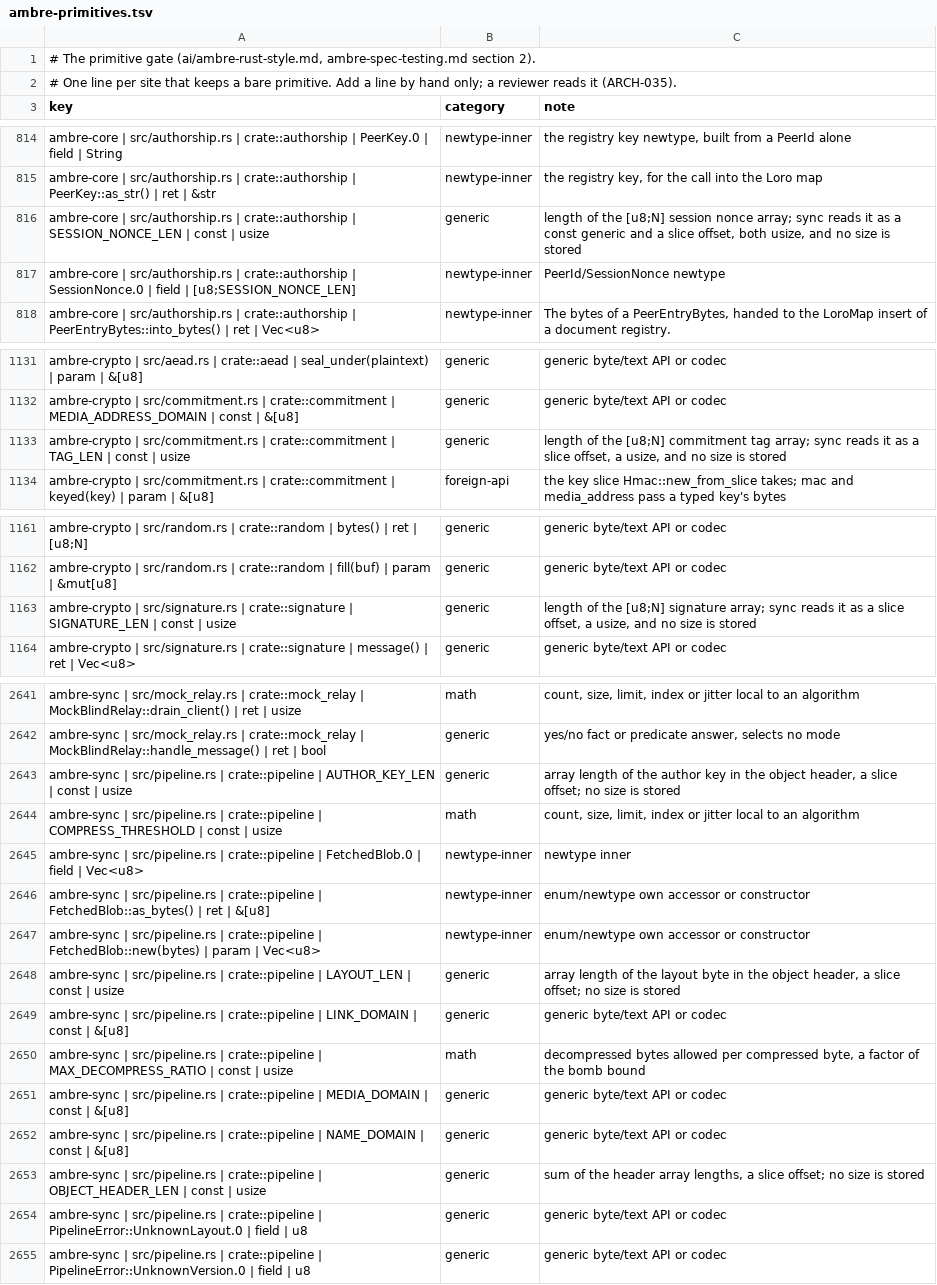
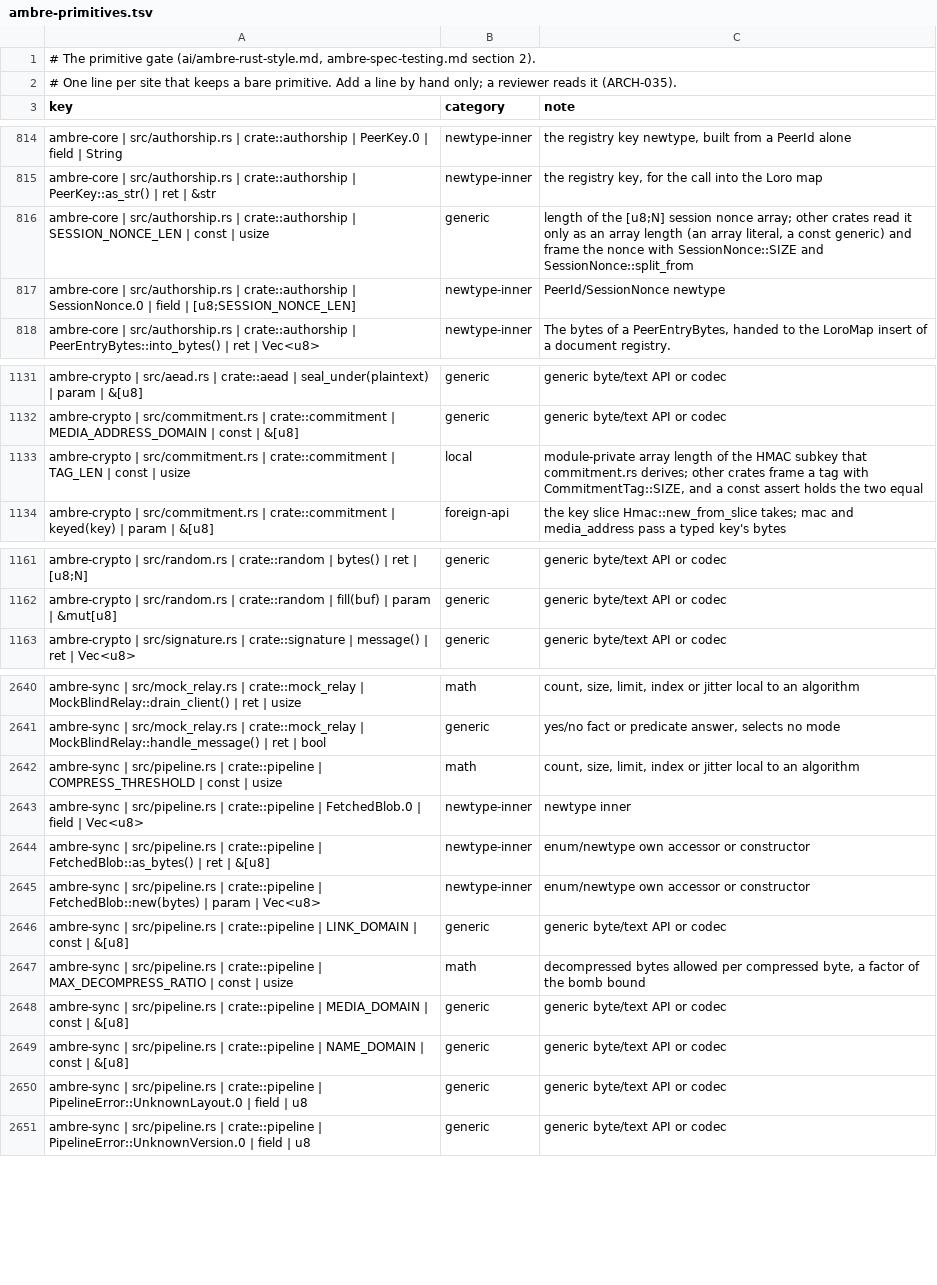
Before and after one commit to ambre-suite/ambre, a TSV file: specs/1-Foundations/ambre-primitives.tsv, drawn as a sheet; only a part is shown, gaps mark what is left out; the diff covers the shown part only.

```diff
--- a/specs/1-Foundations/ambre-primitives.tsv
+++ b/specs/1-Foundations/ambre-primitives.tsv
@@ -815,3 +815,3 @@ ambre-core | src/authorship.rs | crate::authorship | PeerKey.0 | field | String
 ambre-core | src/authorship.rs | crate::authorship | PeerKey::as_str() | ret | &str	newtype-inner	the registry key, for the call into the Loro map
-ambre-core | src/authorship.rs | crate::authorship | SESSION_NONCE_LEN | const | usize	generic	length of the [u8;N] session nonce array; sync reads it as a const generic and a slice offset, both usize, and no size is stored
+ambre-core | src/authorship.rs | crate::authorship | SESSION_NONCE_LEN | const | usize	generic	length of the [u8;N] session nonce array; other crates read it only as an array length (an array literal, a const generic) and frame the nonce with SessionNonce::SIZE and SessionNonce::split_from
 ambre-core | src/authorship.rs | crate::authorship | SessionNonce.0 | field | [u8;SESSION_NONCE_LEN]	newtype-inner	PeerId/SessionNonce newtype
@@ -1132,3 +1132,3 @@ ambre-crypto | src/aead.rs | crate::aead | seal_under(plaintext) | param | &[u8]
 ambre-crypto | src/commitment.rs | crate::commitment | MEDIA_ADDRESS_DOMAIN | const | &[u8]	generic	generic byte/text API or codec
-ambre-crypto | src/commitment.rs | crate::commitment | TAG_LEN | const | usize	generic	length of the [u8;N] commitment tag array; sync reads it as a slice offset, a usize, and no size is stored
+ambre-crypto | src/commitment.rs | crate::commitment | TAG_LEN | const | usize	local	module-private array length of the HMAC subkey that commitment.rs derives; other crates frame a tag with CommitmentTag::SIZE, and a const assert holds the two equal
 ambre-crypto | src/commitment.rs | crate::commitment | keyed(key) | param | &[u8]	foreign-api	the key slice Hmac::new_from_slice takes; mac and media_address pass a typed key's bytes
@@ -1162,3 +1162,2 @@ ambre-crypto | src/random.rs | crate::random | bytes() | ret | [u8;N]	generic	ge
 ambre-crypto | src/random.rs | crate::random | fill(buf) | param | &mut[u8]	generic	generic byte/text API or codec
-ambre-crypto | src/signature.rs | crate::signature | SIGNATURE_LEN | const | usize	generic	length of the [u8;N] signature array; sync reads it as a slice offset, a usize, and no size is stored
 ambre-crypto | src/signature.rs | crate::signature | message() | ret | Vec<u8>	generic	generic byte/text API or codec
@@ -2642,3 +2641,2 @@ ambre-sync | src/mock_relay.rs | crate::mock_relay | MockBlindRelay::drain_clien
 ambre-sync | src/mock_relay.rs | crate::mock_relay | MockBlindRelay::handle_message() | ret | bool	generic	yes/no fact or predicate answer, selects no mode
-ambre-sync | src/pipeline.rs | crate::pipeline | AUTHOR_KEY_LEN | const | usize	generic	array length of the author key in the object header, a slice offset; no size is stored
 ambre-sync | src/pipeline.rs | crate::pipeline | COMPRESS_THRESHOLD | const | usize	math	count, size, limit, index or jitter local to an algorithm
@@ -2647,3 +2645,2 @@ ambre-sync | src/pipeline.rs | crate::pipeline | FetchedBlob::as_bytes() | ret |
 ambre-sync | src/pipeline.rs | crate::pipeline | FetchedBlob::new(bytes) | param | Vec<u8>	newtype-inner	enum/newtype own accessor or constructor
-ambre-sync | src/pipeline.rs | crate::pipeline | LAYOUT_LEN | const | usize	generic	array length of the layout byte in the object header, a slice offset; no size is stored
 ambre-sync | src/pipeline.rs | crate::pipeline | LINK_DOMAIN | const | &[u8]	generic	generic byte/text API or codec
@@ -2652,3 +2649,2 @@ ambre-sync | src/pipeline.rs | crate::pipeline | MEDIA_DOMAIN | const | &[u8]	ge
 ambre-sync | src/pipeline.rs | crate::pipeline | NAME_DOMAIN | const | &[u8]	generic	generic byte/text API or codec
-ambre-sync | src/pipeline.rs | crate::pipeline | OBJECT_HEADER_LEN | const | usize	generic	sum of the header array lengths, a slice offset; no size is stored
 ambre-sync | src/pipeline.rs | crate::pipeline | PipelineError::UnknownLayout.0 | field | u8	generic	generic byte/text API or codec
```
Also changed, not shown: 2 edited cells elsewhere in this file, 13 other files.
